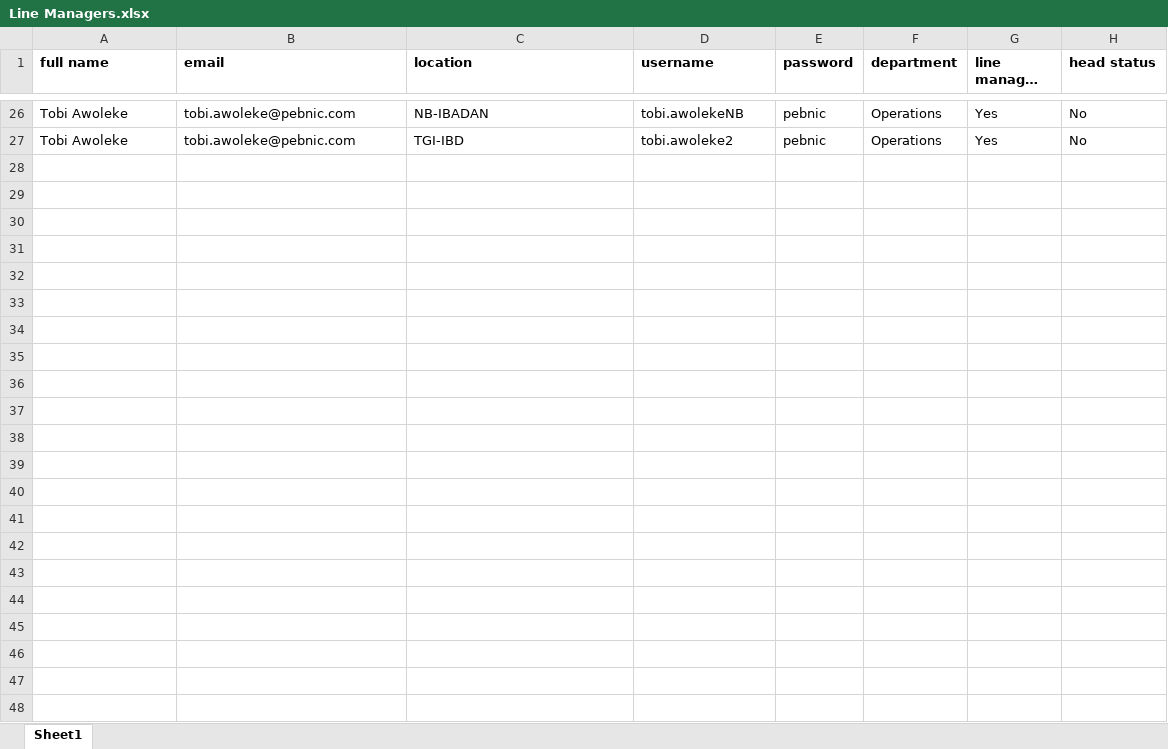
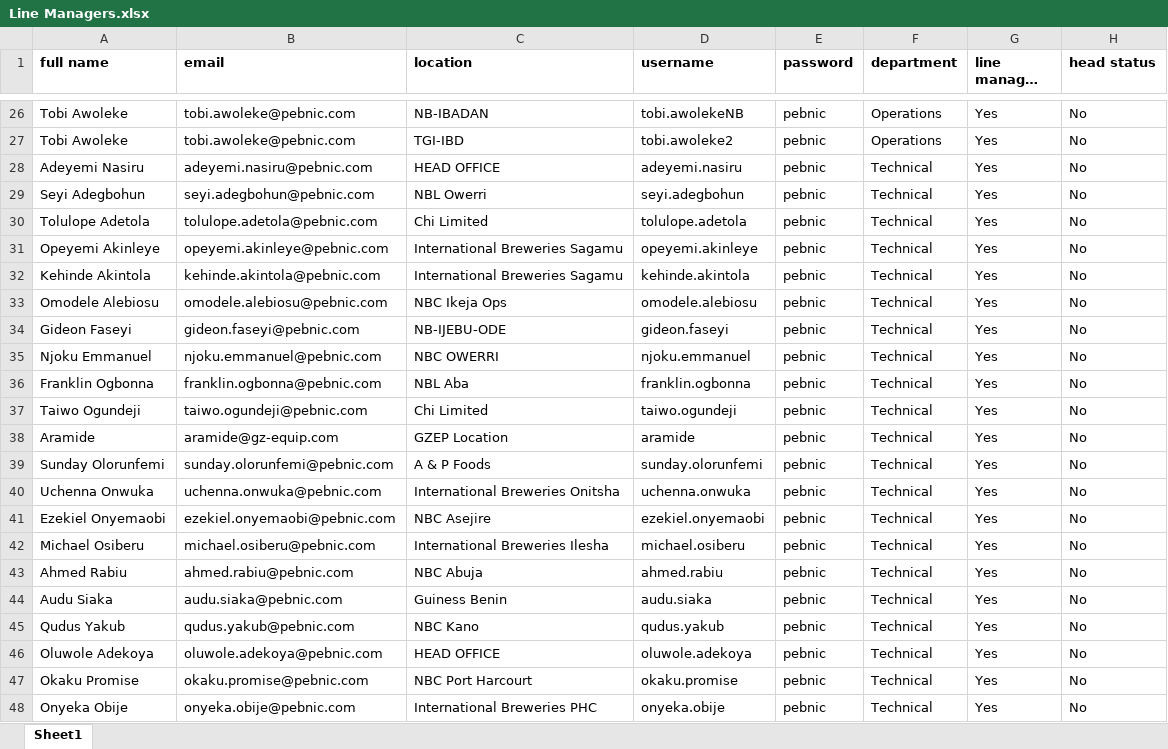
Before and after one commit to alexsoyoye1/eec, an Excel workbook: Line Managers.xlsx, sheet Sheet1, drawn as a sheet; only a part is shown, gaps mark what is left out; long unchanged cells end in …; values as stored, in another font and other column widths than the file's, no borders; the diff names each change by its address in the sheet, - before the commit and + after, or states it on an @@ line.

Commit message:
Update Line Managers.xlsx

```diff
--- a/Line Managers.xlsx (sheet Sheet1)
+++ b/Line Managers.xlsx (sheet Sheet1)
+row 28: Adeyemi Nasiru | adeyemi.nasiru@pebnic.com | HEAD OFFICE | adeyemi.nasiru | pebnic | Technical | Yes | No
+row 29: Seyi Adegbohun | seyi.adegbohun@pebnic.com | NBL Owerri | seyi.adegbohun | pebnic | Technical | Yes | No
+row 30: Tolulope Adetola | tolulope.adetola@pebnic.com | Chi Limited | tolulope.adetola | pebnic | Technical | Yes | No
+row 31: Opeyemi Akinleye | opeyemi.akinleye@pebnic.com | International Breweries Sagamu | opeyemi.akinleye | pebnic | Technical | Yes | No
+row 32: Kehinde Akintola | kehinde.akintola@pebnic.com | International Breweries Sagamu | kehinde.akintola | pebnic | Technical | Yes | No
+row 33: Omodele Alebiosu | omodele.alebiosu@pebnic.com | NBC Ikeja Ops | omodele.alebiosu | pebnic | Technical | Yes | No
+row 34: Gideon Faseyi | gideon.faseyi@pebnic.com | NB-IJEBU-ODE | gideon.faseyi | pebnic | Technical | Yes | No
+row 35: Njoku Emmanuel | njoku.emmanuel@pebnic.com | NBC OWERRI | njoku.emmanuel | pebnic | Technical | Yes | No
+row 36: Franklin Ogbonna | franklin.ogbonna@pebnic.com | NBL Aba | franklin.ogbonna | pebnic | Technical | Yes | No
+row 37: Taiwo Ogundeji | taiwo.ogundeji@pebnic.com | Chi Limited | taiwo.ogundeji | pebnic | Technical | Yes | No
+row 38: Aramide | aramide@gz-equip.com | GZEP Location | aramide | pebnic | Technical | Yes | No
+row 39: Sunday Olorunfemi | sunday.olorunfemi@pebnic.com | A & P Foods | sunday.olorunfemi | pebnic | Technical | Yes | No
+row 40: Uchenna Onwuka | uchenna.onwuka@pebnic.com | International Breweries Onitsha | uchenna.onwuka | pebnic | Technical | Yes | No
+row 41: Ezekiel Onyemaobi | ezekiel.onyemaobi@pebnic.com | NBC Asejire | ezekiel.onyemaobi | pebnic | Technical | Yes | No
+row 42: Michael Osiberu | michael.osiberu@pebnic.com | International Breweries Ilesha | michael.osiberu | pebnic | Technical | Yes | No
+row 43: Ahmed Rabiu | ahmed.rabiu@pebnic.com | NBC Abuja | ahmed.rabiu | pebnic | Technical | Yes | No
+row 44: Audu Siaka | audu.siaka@pebnic.com | Guiness Benin | audu.siaka | pebnic | Technical | Yes | No
+row 45: Qudus Yakub | qudus.yakub@pebnic.com | NBC Kano | qudus.yakub | pebnic | Technical | Yes | No
+row 46: Oluwole Adekoya | oluwole.adekoya@pebnic.com | HEAD OFFICE | oluwole.adekoya | pebnic | Technical | Yes | No
+row 47: Okaku Promise | okaku.promise@pebnic.com | NBC Port Harcourt | okaku.promise | pebnic | Technical | Yes | No
+row 48: Onyeka Obije | onyeka.obije@pebnic.com | International Breweries PHC | onyeka.obije | pebnic | Technical | Yes | No
```
